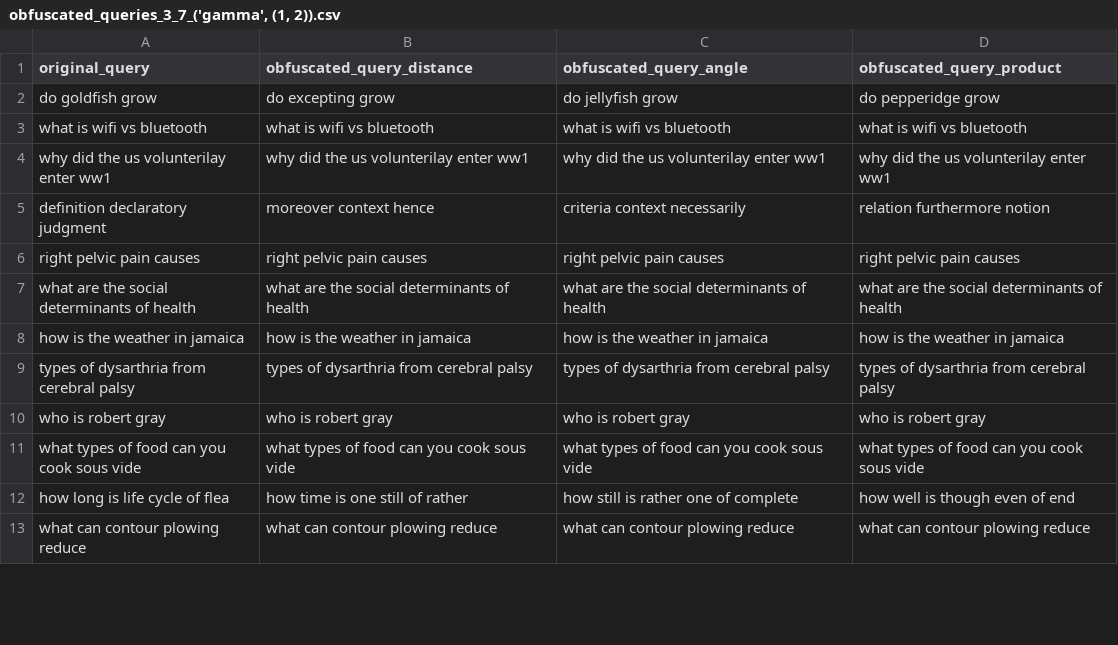
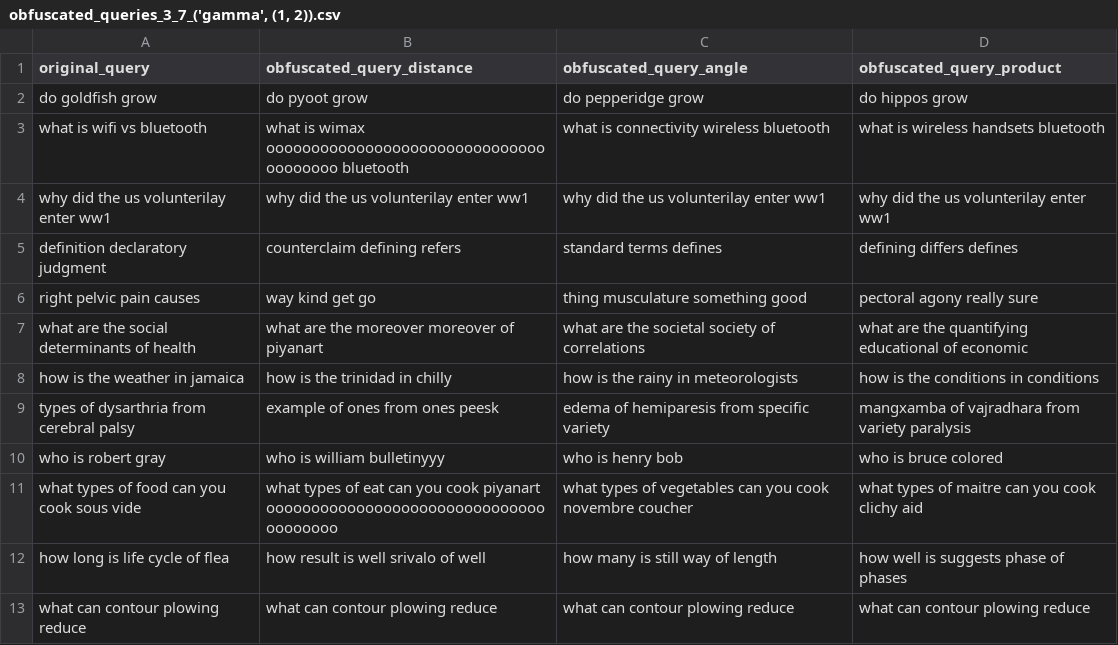
Before and after one commit to Kekkodf/WBB-QueryObfuscation, a CSV file: results/pipeline/obfuscated_queries_3_7_('gamma', (1, 2)).csv, drawn as a sheet; only a part is shown; the diff covers the shown part only.

```diff
--- a/results/pipeline/obfuscated_queries_3_7_('gamma', (1, 2)).csv
+++ b/results/pipeline/obfuscated_queries_3_7_('gamma', (1, 2)).csv
@@ -1,13 +1,13 @@
 original_query,obfuscated_query_distance,obfuscated_query_angle,obfuscated_query_product
-do goldfish grow,do excepting grow,do jellyfish grow,do pepperidge grow
-what is wifi vs bluetooth,what is wifi vs bluetooth,what is wifi vs bluetooth,what is wifi vs bluetooth
+do goldfish grow,do pyoot grow,do pepperidge grow,do hippos grow
+what is wifi vs bluetooth,what is wimax ooooooooooooooooooooooooooooooooooooooo bluetooth,what is connectivity wireless bluetooth,what is wireless handsets bluetooth
 why did the us volunterilay enter ww1,why did the us volunterilay enter ww1,why did the us volunterilay enter ww1,why did the us volunterilay enter ww1
-definition declaratory judgment,moreover context hence,criteria context necessarily,relation furthermore notion
-right pelvic pain causes,right pelvic pain causes,right pelvic pain causes,right pelvic pain causes
-what are the social determinants of health,what are the social determinants of health,what are the social determinants of health,what are the social determinants of health
-how is the weather in jamaica,how is the weather in jamaica,how is the weather in jamaica,how is the weather in jamaica
-types of dysarthria from cerebral palsy,types of dysarthria from cerebral palsy,types of dysarthria from cerebral palsy,types of dysarthria from cerebral palsy
-who is robert gray,who is robert gray,who is robert gray,who is robert gray
-what types of food can you cook sous vide,what types of food can you cook sous vide,what types of food can you cook sous vide,what types of food can you cook sous vide
-how long is life cycle of flea,how time is one still of rather,how still is rather one of complete,how well is though even of end
+definition declaratory judgment,counterclaim defining refers,standard terms defines,defining differs defines
+right pelvic pain causes,way kind get go,thing musculature something good,pectoral agony really sure
+what are the social determinants of health,what are the moreover moreover of piyanart,what are the societal society of correlations,what are the quantifying educational of economic
+how is the weather in jamaica,how is the trinidad in chilly,how is the rainy in meteorologists,how is the conditions in conditions
+types of dysarthria from cerebral palsy,example of ones from ones peesk,edema of hemiparesis from specific variety,mangxamba of vajradhara from variety paralysis
+who is robert gray,who is william bulletinyyy,who is henry bob,who is bruce colored
+what types of food can you cook sous vide,what types of eat can you cook piyanart ooooooooooooooooooooooooooooooooooooooo,what types of vegetables can you cook novembre coucher,what types of maitre can you cook clichy aid
+how long is life cycle of flea,how result is well srivalo of well,how many is still way of length,how well is suggests phase of phases
 what can contour plowing reduce,what can contour plowing reduce,what can contour plowing reduce,what can contour plowing reduce
```
Also changed, not shown: 78 edited cells elsewhere in this file, results/pipeline/obfuscated_queries_3_2_('gamma', (1, 2)).csv, results/pipeline/obfuscated_queries_3_5_('gamma', (1, 2)).csv, 22 other files.
